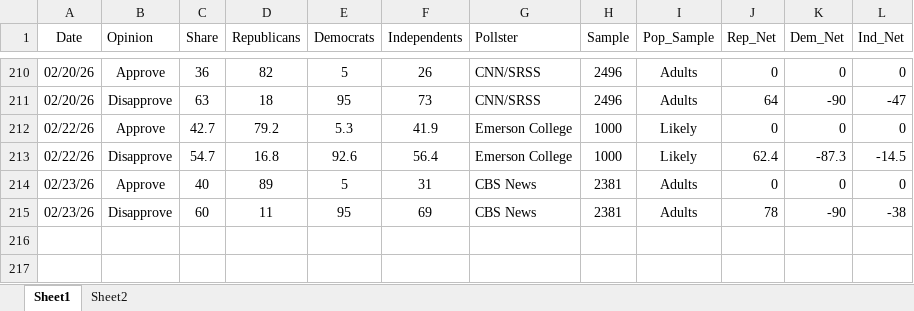
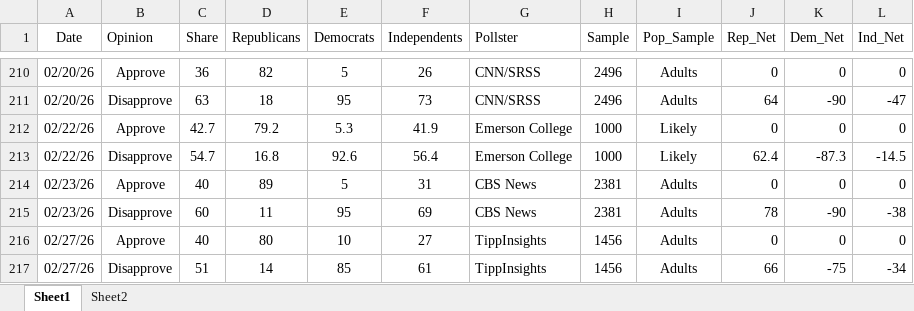
Before and after one commit to jamesstats/databoard, an Excel workbook: data/trumptracker.xlsx, sheet Sheet1, drawn as a sheet; only a part is shown, gaps mark what is left out; values as stored, in another font and other column widths than the file's, no borders; the diff names each change by its address in the sheet, - before the commit and + after, or states it on an @@ line.

```diff
--- a/data/trumptracker.xlsx (sheet Sheet1)
+++ b/data/trumptracker.xlsx (sheet Sheet1)
+row 216: 02/27/26 | Approve | 40 | 80 | 10 | 27 | TippInsights | 1456 | Adults | 0 | 0 | 0
+row 217: 02/27/26 | Disapprove | 51 | 14 | 85 | 61 | TippInsights | 1456 | Adults | 66 | -75 | -34
```
Also changed, not shown: data/UKPolling.xlsx, 19 other files.
